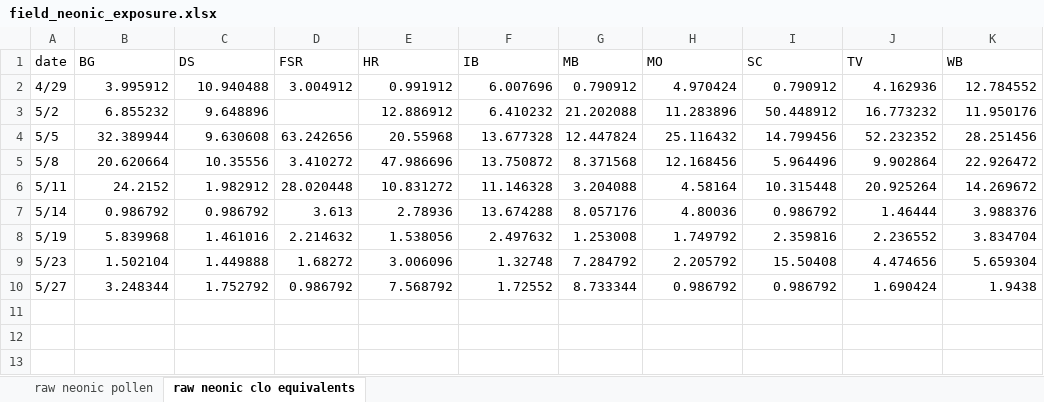
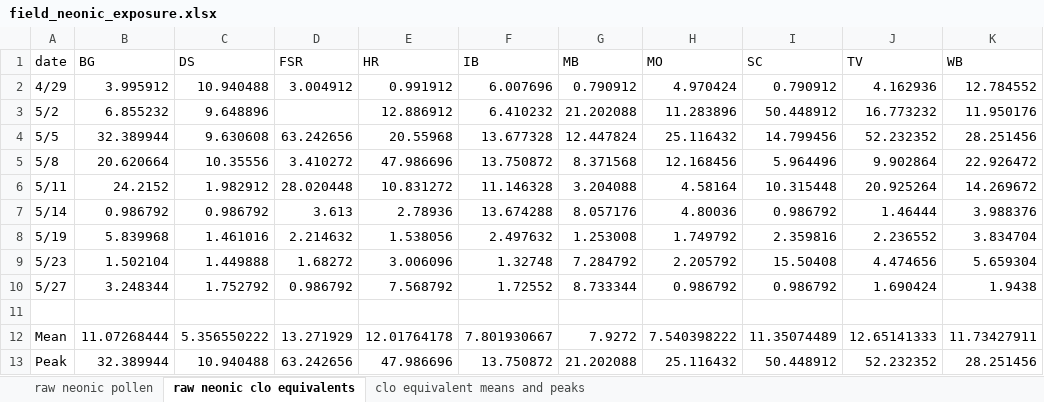
Before and after one commit to JeffreyMinucci/minucci_vp_mcmc, an Excel workbook: data/raw/field_neonic_exposure.xlsx, sheet raw neonic clo equivalents, drawn as a sheet; values as stored, in another font and other column widths than the file's, no borders; the diff names each change by its address in the sheet, - before the commit and + after, or states it on an @@ line.

Commit message:
add data on neonic means and peaks for each site

```diff
--- a/data/raw/field_neonic_exposure.xlsx (sheet raw neonic clo equivalents)
+++ b/data/raw/field_neonic_exposure.xlsx (sheet raw neonic clo equivalents)
+sheet tab: clo equivalent means and peaks
+row 11: (empty)
+row 12: Mean | 11.07268444 | 5.356550222 | 13.271929 | 12.01764178 | 7.801930667 | 7.9272 | 7.540398222 | 11.35074489 | 12.65141333 | 11.73427911
+row 13: Peak | 32.389944 | 10.940488 | 63.242656 | 47.986696 | 13.750872 | 21.202088 | 25.116432 | 50.448912 | 52.232352 | 28.251456
```
Also changed, not shown: 2 other files.
